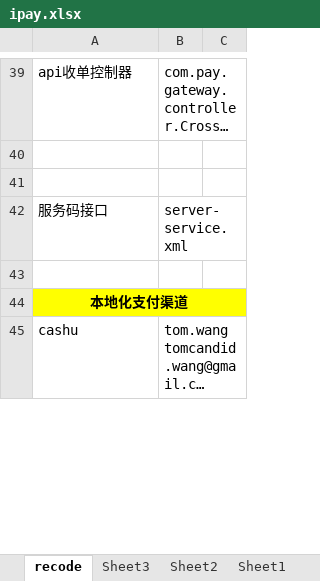
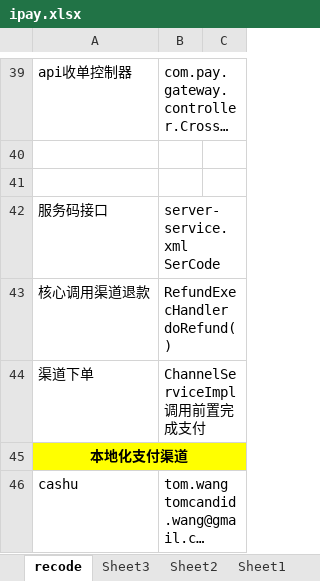
Before and after one commit to tomcandid/ssm, an Excel workbook: ipay.xlsx, sheet recode, drawn as a sheet; only a part is shown, gaps mark what is left out; long unchanged cells end in …; values as stored, in another font and other column widths than the file's, no borders; ↵ is a line break in a cell; the diff covers the shown part only; the diff names each change by its address in the sheet, - before the commit and + after, or states it on an @@ line.

```diff
--- a/ipay.xlsx (sheet recode)
+++ b/ipay.xlsx (sheet recode)
-B42: server-service.xml
+B42: server-service.xml ↵ SerCode
-row 43: (empty)
+row 43: 核心调用渠道退款 | RefundExecHandler doRefund()
+row 44: 渠道下单 | ChannelServiceImpl 调用前置完成支付
```
Also changed, not shown: 2 edited cells elsewhere in this sheet, sheet payforenum, 42 other files.
